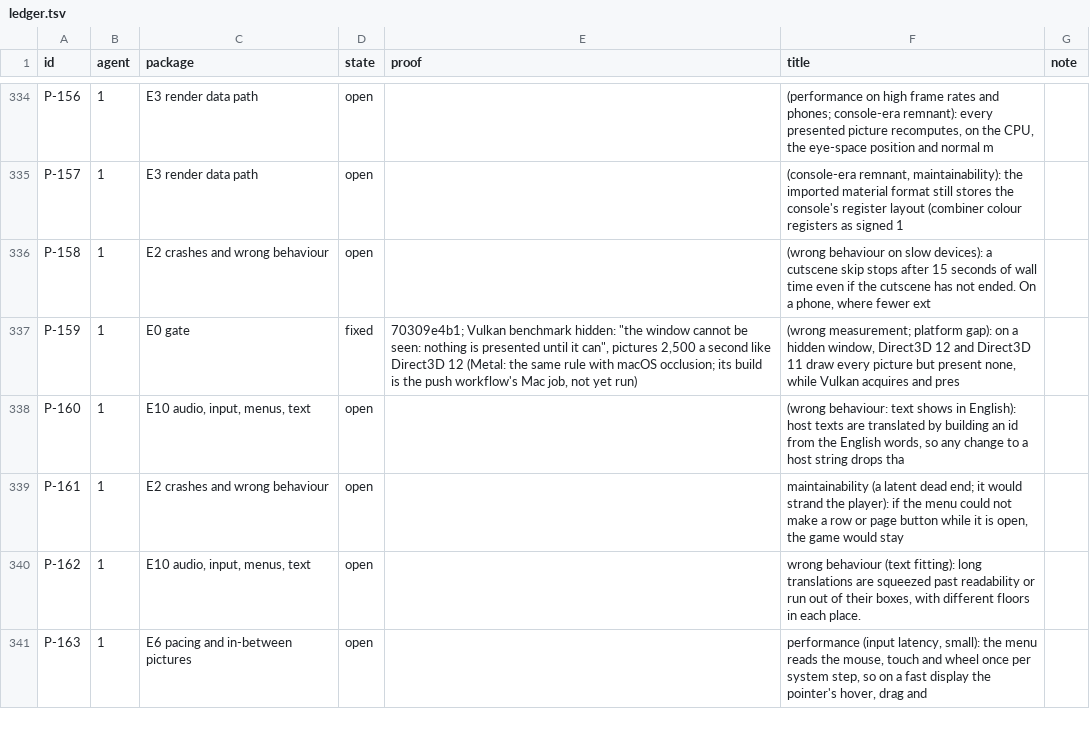
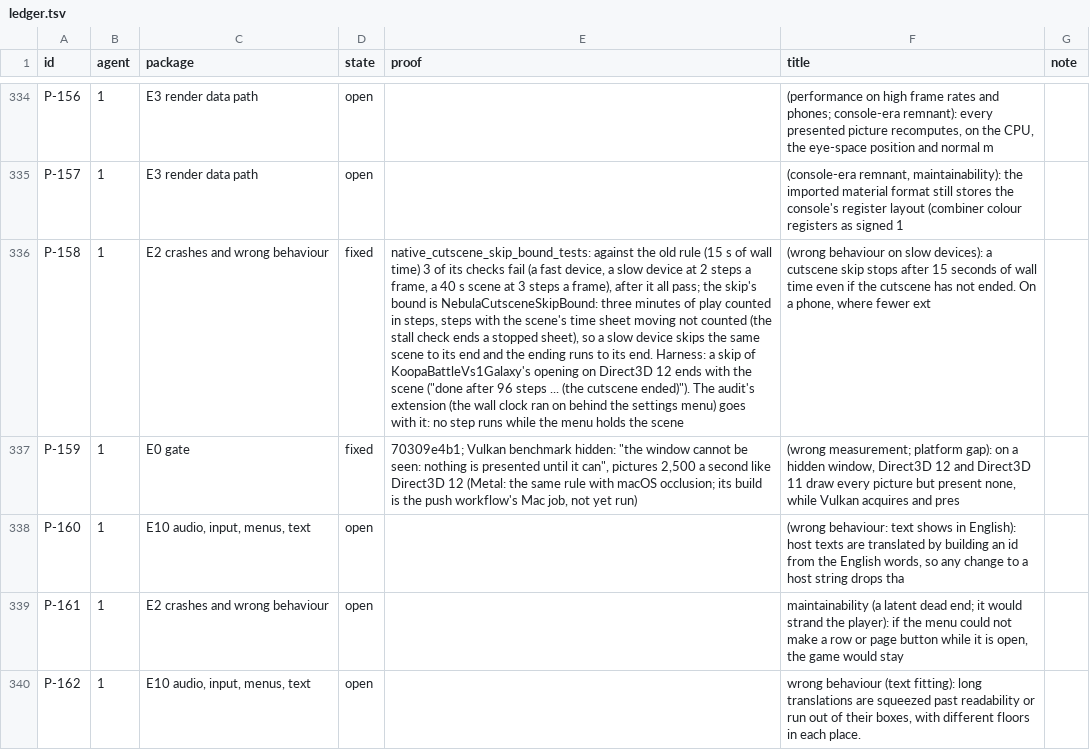
Before and after one commit to keepvaibin/nebula, a TSV file: docs/plan/ledger.tsv, drawn as a sheet; only a part is shown, gaps mark what is left out; the shorter side is filled out with more unchanged rows; the diff names each change by its address in the sheet, - before the commit and + after, or states it on an @@ line.

Commit message:
A cutscene skip is bounded by steps of play, not wall time
The skip ended after 15 s of wall time, so a device that fits fewer
extra steps in a frame stopped a long scene part way. The bound is now
three minutes of play with no time sheet moving (NebulaCutsceneSkipBound),
with native_cutscene_skip_bound_tests. Ledger P-158 fixed.

```diff
--- a/docs/plan/ledger.tsv
+++ b/docs/plan/ledger.tsv
-D336 (state): open
+D336 (state): fixed
-E336 (proof): (empty)
+E336 (proof): native_cutscene_skip_bound_tests: against the old rule (15 s of wall time) 3 of its checks fail (a fast device, a slow device at 2 steps a frame, a 40 s scene at 3 steps a frame), after it all pass; the skip's bound is NebulaCutsceneSkipBound: three minutes of play counted in steps, steps with the scene's time sheet moving not counted (the stall check ends a stopped sheet), so a slow device skips the same scene to its end and the ending runs to its end. Harness: a skip of KoopaBattleVs1Galaxy's opening on Direct3D 12 ends with the scene ("done after 96 steps ... (the cutscene ended)"). The audit's extension (the wall clock ran on behind the settings menu) goes with it: no step runs while the menu holds the scene
```
Also changed, not shown: 4 other files.
